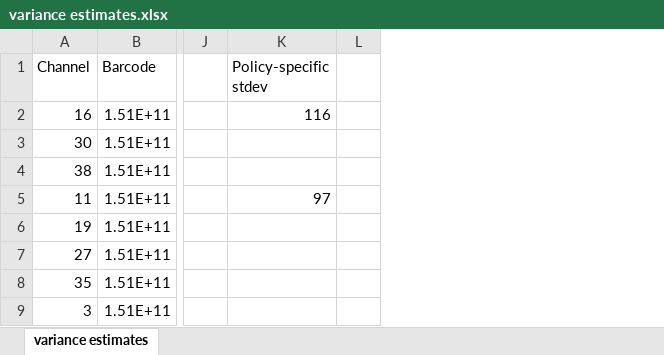
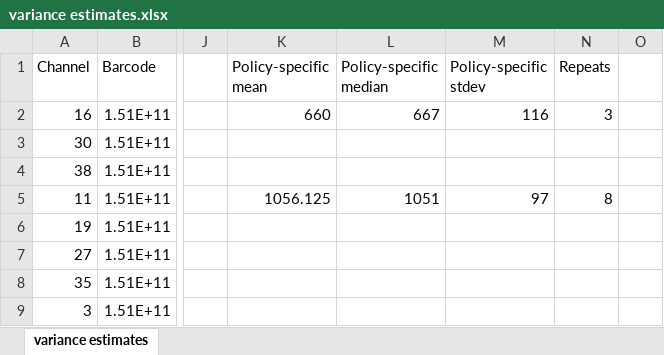
Before and after one commit to petermattia/battery-parameter-spaces, an Excel workbook: Hyperparameter optimization simulations/variance batch analysis/variance estimates.xlsx, sheet variance estimates, drawn as a sheet; only a part is shown, gaps mark what is left out; values as stored, in another font and other column widths than the file's, no borders; the diff names each change by its address in the sheet, - before the commit and + after, or states it on an @@ line.

```diff
--- a/Hyperparameter optimization simulations/variance batch analysis/variance estimates.xlsx (sheet variance estimates)
+++ b/Hyperparameter optimization simulations/variance batch analysis/variance estimates.xlsx (sheet variance estimates)
+column K (Policy-specific mean), rows 2-5: 660 |  |  | 1056.125
+column L (Policy-specific median), rows 2-5: 667 |  |  | 1051
+column N (Repeats), rows 2-5: 3 |  |  | 8
```
Also changed, not shown: formulas that keep their value, 13 other files.
